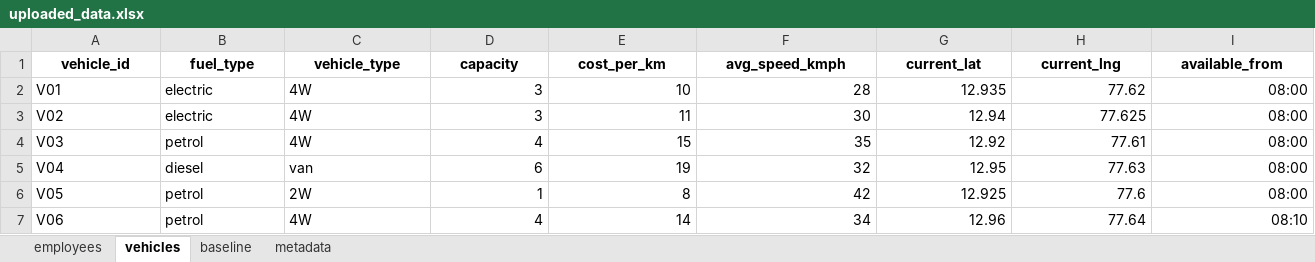
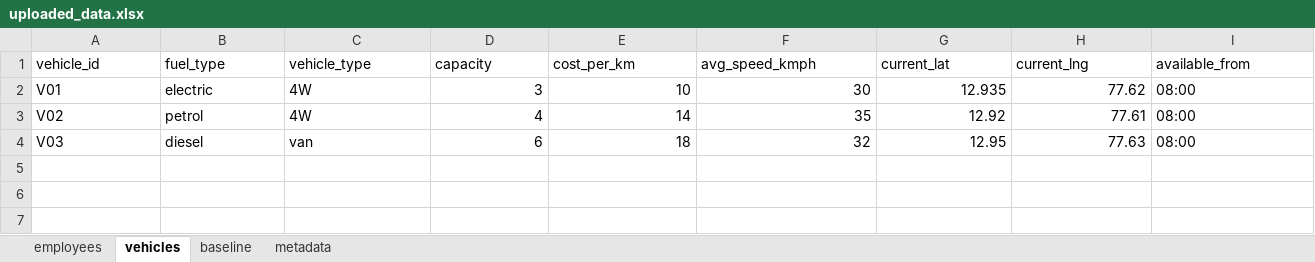
Before and after one commit to mehul-v0/kriti2026_optimisation, an Excel workbook: Server/uploaded_data.xlsx, sheet vehicles, drawn as a sheet; only a part is shown; values as stored, in another font and other column widths than the file's, no borders; charts and pictures not drawn; removed rows and columns are numbered as before the commit, all else as after; rows hold the shown columns only; the diff covers the shown part only; the diff names each change by its address in the sheet, - before the commit and + after, or states it on an @@ line.

```diff
--- a/Server/uploaded_data.xlsx (sheet vehicles)
+++ b/Server/uploaded_data.xlsx (sheet vehicles)
@@ A1:I1 bold: on → off, alignment: center → left @@
-F2 (avg_speed_kmph): 28
+F2 (avg_speed_kmph): 30
-I2 alignment: right
+I2 alignment: left
-row 3: V02 | electric | 4W | 3 | 11 | 30 | 12.94 | 77.625 | 08:00
-A3 (vehicle_id): V03
+A3 (vehicle_id): V02
-E3 (cost_per_km): 15
+E3 (cost_per_km): 14
-I3:I4 alignment: right
+I3:I4 alignment: left
-A4 (vehicle_id): V04
+A4 (vehicle_id): V03
-E4 (cost_per_km): 19
+E4 (cost_per_km): 18
-row 6: V05 | petrol | 2W | 1 | 8 | 42 | 12.925 | 77.6 | 08:00
-row 7: V06 | petrol | 4W | 4 | 14 | 34 | 12.96 | 77.64 | 08:10
```
Also changed, not shown: cell formats elsewhere in this sheet, sheet employees, sheet baseline, sheet metadata, 1 other file.
